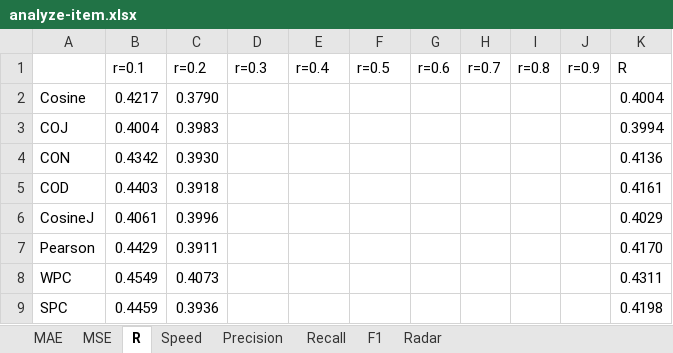
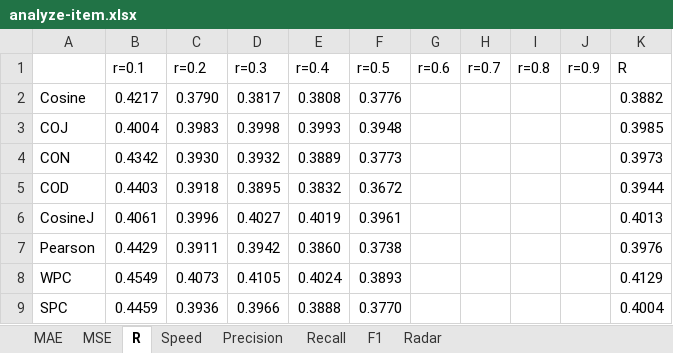
Before and after one commit to locnguyenacademic/sim, an Excel workbook: 2_design/asim/artifacts/testing/analyze-item.xlsx, sheet R, drawn as a sheet; only a part is shown; values as stored, in another font and other column widths than the file's, no borders; the diff covers the shown part only; the diff names each change by its address in the sheet, - before the commit and + after, or states it on an @@ line.

```diff
--- a/2_design/asim/artifacts/testing/analyze-item.xlsx (sheet R)
+++ b/2_design/asim/artifacts/testing/analyze-item.xlsx (sheet R)
-D2 (r=0.3): (empty)
+D2 (r=0.3): 0.3817
-E2 (r=0.4): (empty)
+E2 (r=0.4): 0.3808
-F2 (r=0.5): (empty)
+F2 (r=0.5): 0.3776
-K2 (R): 0.4004
+K2 (R): 0.3882
-D3 (r=0.3): (empty)
+D3 (r=0.3): 0.3998
-E3 (r=0.4): (empty)
+E3 (r=0.4): 0.3993
-F3 (r=0.5): (empty)
+F3 (r=0.5): 0.3948
-K3 (R): 0.3994
+K3 (R): 0.3985
-D4 (r=0.3): (empty)
+D4 (r=0.3): 0.3932
-E4 (r=0.4): (empty)
+E4 (r=0.4): 0.3889
-F4 (r=0.5): (empty)
+F4 (r=0.5): 0.3773
-K4 (R): 0.4136
+K4 (R): 0.3973
-D5 (r=0.3): (empty)
+D5 (r=0.3): 0.3895
-E5 (r=0.4): (empty)
+E5 (r=0.4): 0.3832
-F5 (r=0.5): (empty)
+F5 (r=0.5): 0.3672
-K5 (R): 0.4161
+K5 (R): 0.3944
-D6 (r=0.3): (empty)
+D6 (r=0.3): 0.4027
-E6 (r=0.4): (empty)
+E6 (r=0.4): 0.4019
-F6 (r=0.5): (empty)
+F6 (r=0.5): 0.3961
-K6 (R): 0.4029
+K6 (R): 0.4013
-D7 (r=0.3): (empty)
+D7 (r=0.3): 0.3942
-E7 (r=0.4): (empty)
+E7 (r=0.4): 0.3860
-F7 (r=0.5): (empty)
+F7 (r=0.5): 0.3738
-K7 (R): 0.4170
+K7 (R): 0.3976
-D8 (r=0.3): (empty)
+D8 (r=0.3): 0.4105
-E8 (r=0.4): (empty)
+E8 (r=0.4): 0.4024
-F8 (r=0.5): (empty)
+F8 (r=0.5): 0.3893
-K8 (R): 0.4311
+K8 (R): 0.4129
-D9 (r=0.3): (empty)
+D9 (r=0.3): 0.3966
-E9 (r=0.4): (empty)
+E9 (r=0.4): 0.3888
-F9 (r=0.5): (empty)
+F9 (r=0.5): 0.3770
-K9 (R): 0.4198
+K9 (R): 0.4004
```
Also changed, not shown: 1 added row, 1 removed row and 89 edited cells elsewhere in this sheet, sheet Speed, sheet MSE, sheet MAE, sheet Radar, sheet F1, sheet Recall, 1 more sheet, charts or pictures, 6 other files.
